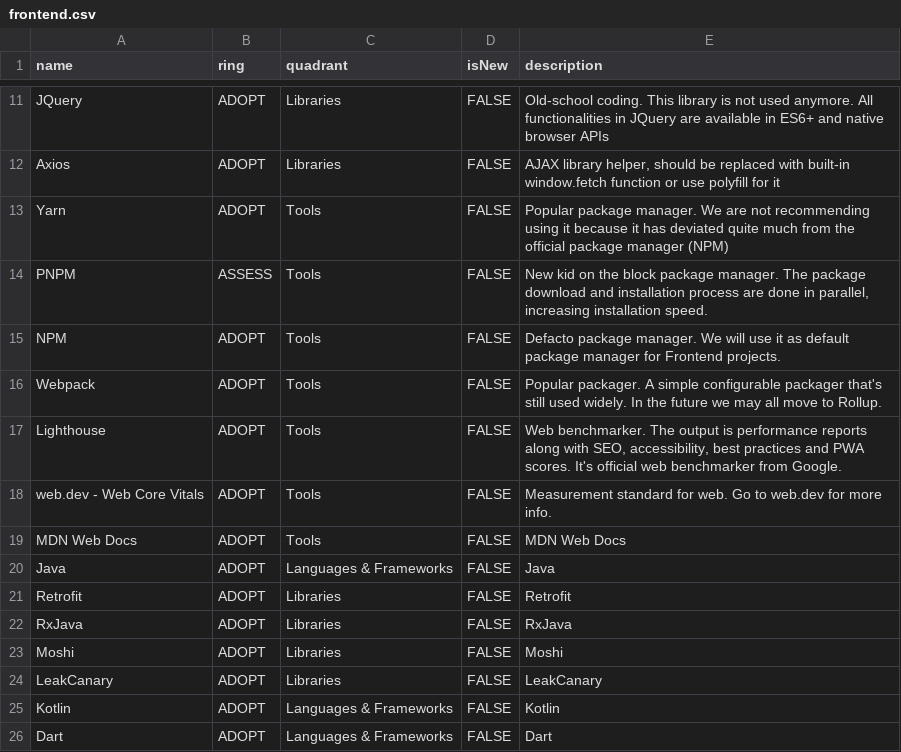
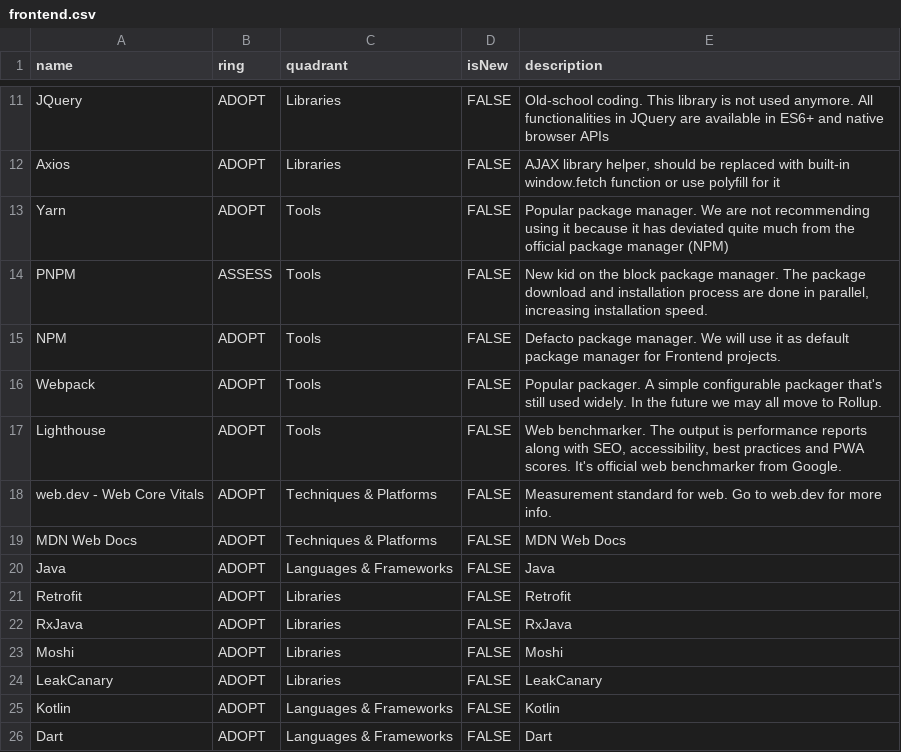
Before and after one commit to ganeshcomstudio/tech-radar, a CSV file: frontend.csv, drawn as a sheet; only a part is shown, gaps mark what is left out.

Commit message:
quadrant

```diff
--- a/frontend.csv
+++ b/frontend.csv
@@ -17,4 +17,4 @@ Webpack,ADOPT,Tools,FALSE,"Popular packager. A simple configurable packager that
 Lighthouse,ADOPT,Tools,FALSE,"Web benchmarker. The output is performance reports along with SEO, accessibility, best practices and PWA scores. It's official web benchmarker from Google."
-web.dev - Web Core Vitals,ADOPT,Tools,FALSE,"Measurement standard for web. Go to web.dev for more info."
-MDN Web Docs,ADOPT,Tools,FALSE,MDN Web Docs
+web.dev - Web Core Vitals,ADOPT,Techniques & Platforms,FALSE,"Measurement standard for web. Go to web.dev for more info."
+MDN Web Docs,ADOPT,Techniques & Platforms,FALSE,MDN Web Docs
 Java,ADOPT,Languages & Frameworks,FALSE,"Java"
```
